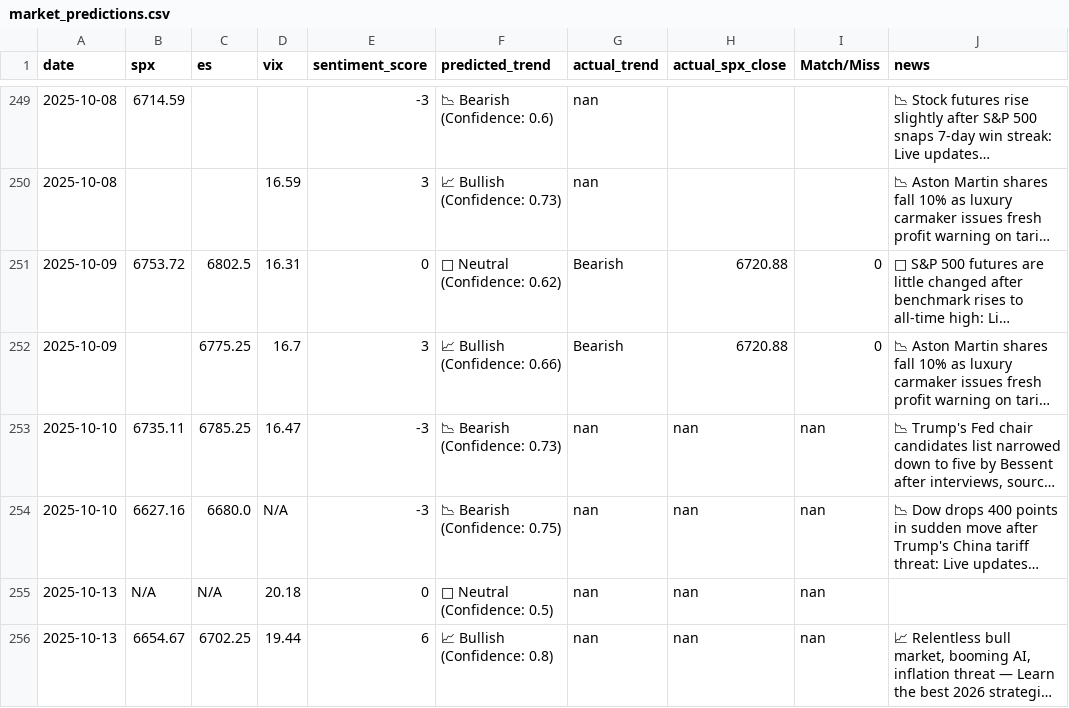
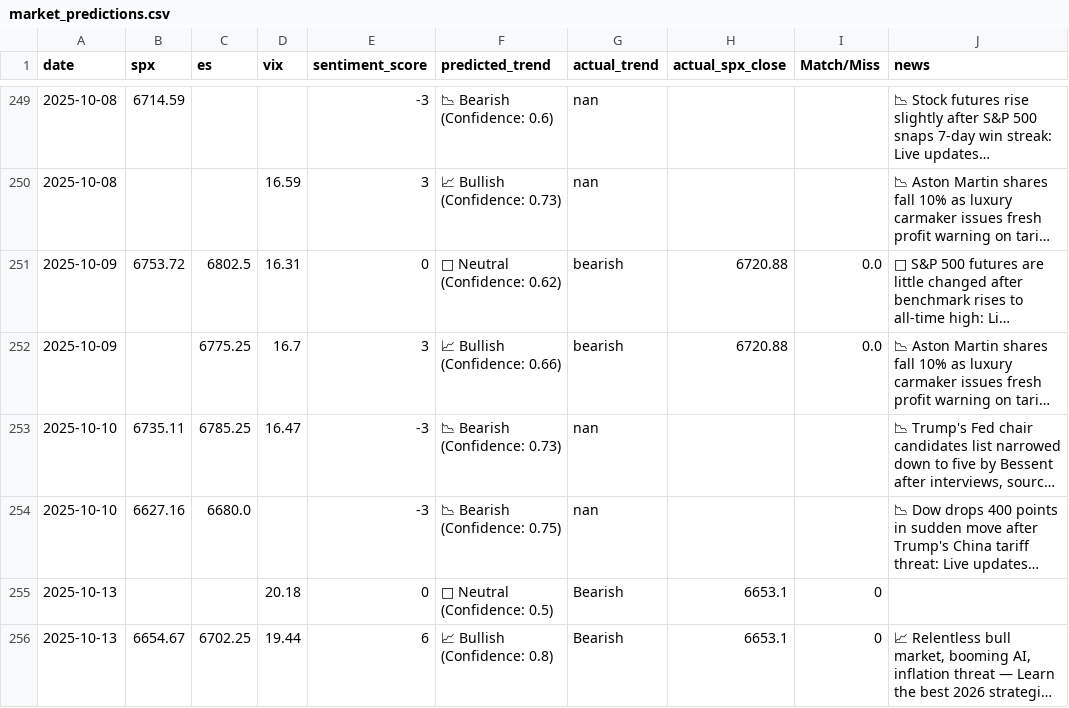
Before and after one commit to CDUS-Trading/Market-Alert-Bot-4, a CSV file: market_predictions.csv, drawn as a sheet; only a part is shown, gaps mark what is left out; long unchanged cells end in …; the diff names each change by its address in the sheet, - before the commit and + after, or states it on an @@ line.

```diff
--- a/market_predictions.csv
+++ b/market_predictions.csv
-G251:G252 (actual_trend): Bearish
+G251:G252 (actual_trend): bearish
-I251:I252 (Match/Miss): 0
+I251:I252 (Match/Miss): 0.0
-H253:H254 (actual_spx_close): nan
+H253:H254 (actual_spx_close): (empty)
-I253:I254 (Match/Miss): nan
+I253:I254 (Match/Miss): (empty)
-D254 (vix): N/A
+D254 (vix): (empty)
-B255 (spx): N/A
+B255 (spx): (empty)
-C255 (es): N/A
+C255 (es): (empty)
-G255:G256 (actual_trend): nan
+G255:G256 (actual_trend): Bearish
-H255:H256 (actual_spx_close): nan
+H255:H256 (actual_spx_close): 6653.1
-I255:I256 (Match/Miss): nan
+I255:I256 (Match/Miss): 0
```
